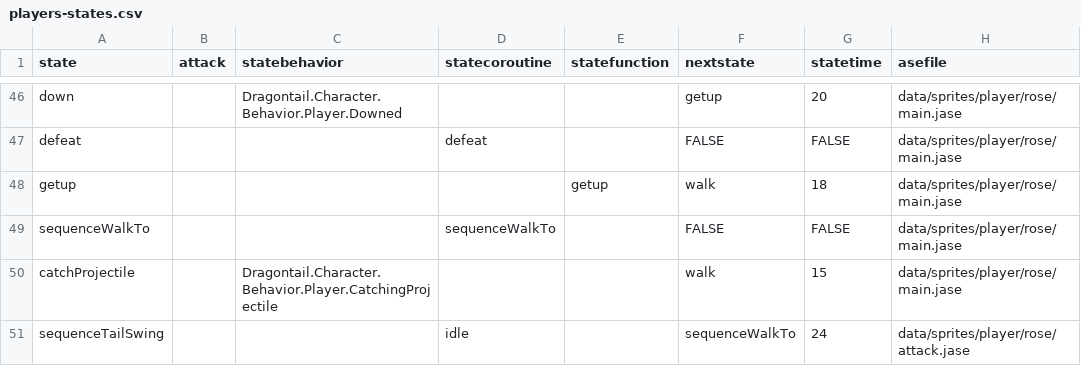
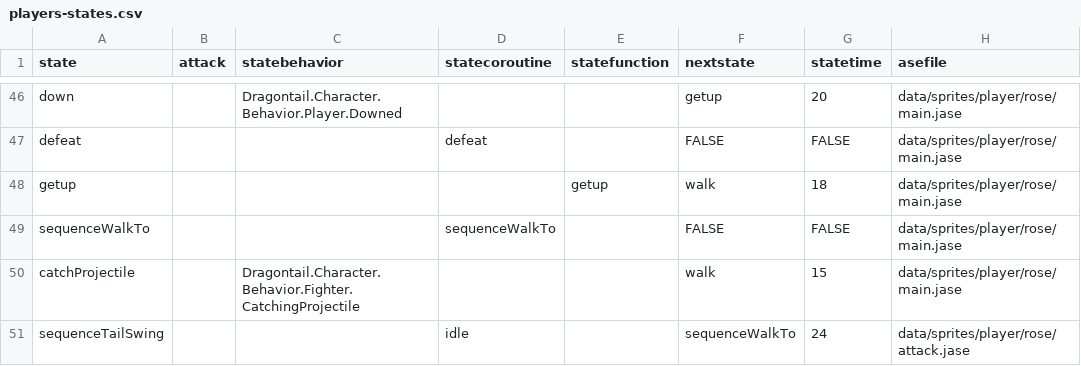
Before and after one commit to IoriBranford/dragontail, a CSV file: game/data/database/players-states.csv, drawn as a sheet; only a part is shown, gaps mark what is left out; the diff names each change by its address in the sheet, - before the commit and + after, or states it on an @@ line.

```diff
--- a/game/data/database/players-states.csv
+++ b/game/data/database/players-states.csv
-C50 (statebehavior): Dragontail.Character.Behavior.Player.CatchingProjectile
+C50 (statebehavior): Dragontail.Character.Behavior.Fighter.CatchingProjectile
```
Also changed, not shown: game/data/database/players-winged-states.csv, 2 other files.
